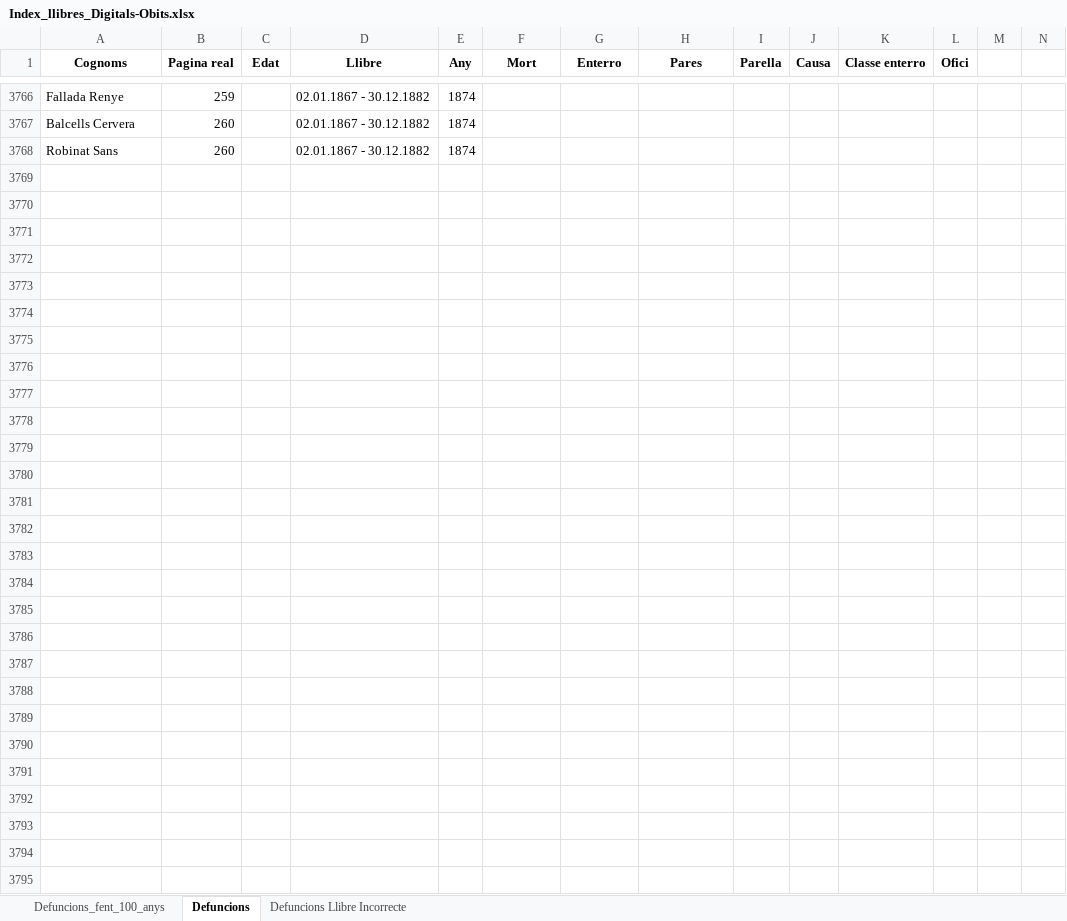
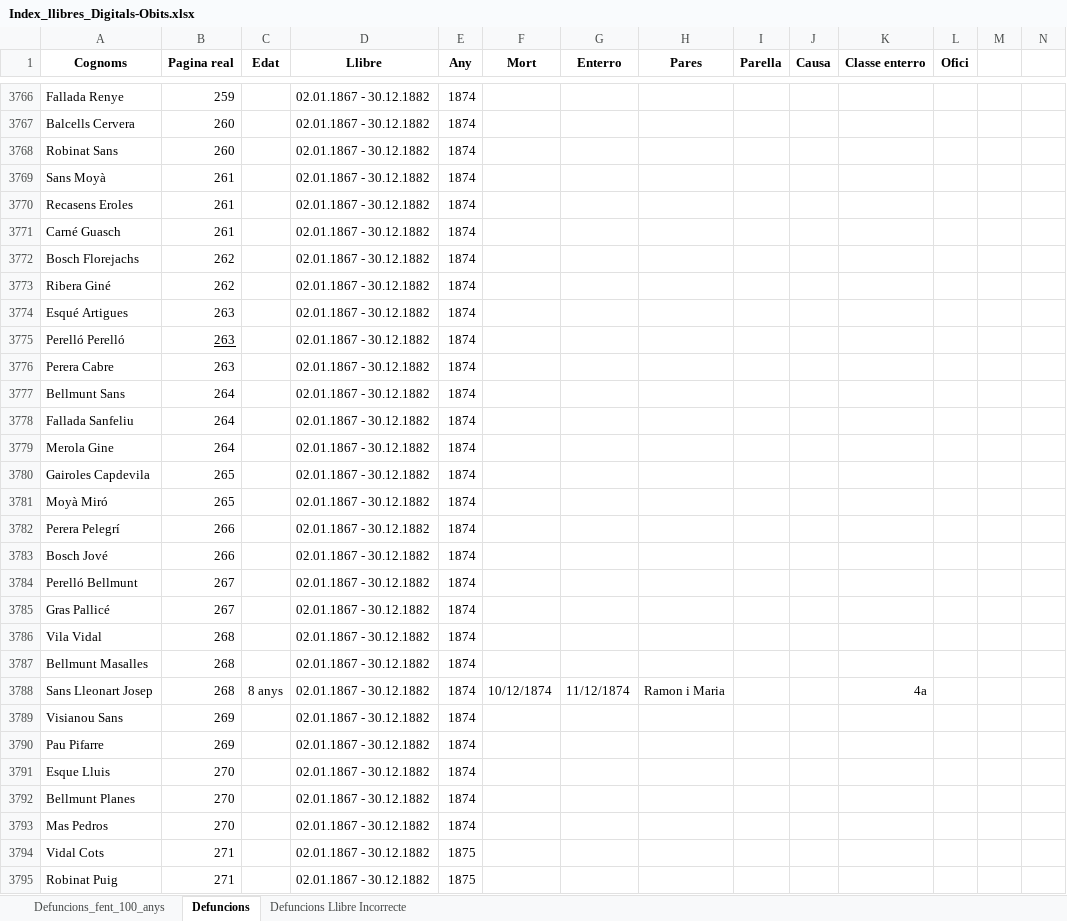
Before and after one commit to arbreFamiliar/DadesGenerals, an Excel workbook: Bisbats/Catalunya/Tarragona/Arbeca/Sagraments/Obits/Excel/Index_llibres_Digitals-Obits.xlsx, sheet Defuncions, drawn as a sheet; only a part is shown, gaps mark what is left out; values as stored, in another font and other column widths than the file's, no borders; the diff covers the shown part only; the diff names each change by its address in the sheet, - before the commit and + after, or states it on an @@ line.

Commit message:
Afegint dades llibre Arbeca Obits  02.01.1867 - 30.12.1882 fins pàgina 271 de 502

```diff
--- a/Bisbats/Catalunya/Tarragona/Arbeca/Sagraments/Obits/Excel/Index_llibres_Digitals-Obits.xlsx (sheet Defuncions)
+++ b/Bisbats/Catalunya/Tarragona/Arbeca/Sagraments/Obits/Excel/Index_llibres_Digitals-Obits.xlsx (sheet Defuncions)
-row 3769: (empty)
+row 3769: Sans Moyà | 261 |  | 02.01.1867 - 30.12.1882 | 1874
-row 3770: (empty)
+row 3770: Recasens Eroles | 261 |  | 02.01.1867 - 30.12.1882 | 1874
-row 3771: (empty)
+row 3771: Carné Guasch | 261 |  | 02.01.1867 - 30.12.1882 | 1874
-row 3772: (empty)
+row 3772: Bosch Florejachs | 262 |  | 02.01.1867 - 30.12.1882 | 1874
-row 3773: (empty)
+row 3773: Ribera Giné | 262 |  | 02.01.1867 - 30.12.1882 | 1874
-row 3774: (empty)
+row 3774: Esqué Artigues | 263 |  | 02.01.1867 - 30.12.1882 | 1874
-row 3775: (empty)
+row 3775: Perelló Perelló | 263 |  | 02.01.1867 - 30.12.1882 | 1874
-row 3776: (empty)
+row 3776: Perera Cabre | 263 |  | 02.01.1867 - 30.12.1882 | 1874
-row 3777: (empty)
+row 3777: Bellmunt Sans | 264 |  | 02.01.1867 - 30.12.1882 | 1874
-row 3778: (empty)
+row 3778: Fallada Sanfeliu | 264 |  | 02.01.1867 - 30.12.1882 | 1874
-row 3779: (empty)
+row 3779: Merola Gine | 264 |  | 02.01.1867 - 30.12.1882 | 1874
-row 3780: (empty)
+row 3780: Gairoles Capdevila | 265 |  | 02.01.1867 - 30.12.1882 | 1874
-row 3781: (empty)
+row 3781: Moyà Miró | 265 |  | 02.01.1867 - 30.12.1882 | 1874
-row 3782: (empty)
+row 3782: Perera Pelegrí | 266 |  | 02.01.1867 - 30.12.1882 | 1874
-row 3783: (empty)
+row 3783: Bosch Jové | 266 |  | 02.01.1867 - 30.12.1882 | 1874
-row 3784: (empty)
+row 3784: Perelló Bellmunt | 267 |  | 02.01.1867 - 30.12.1882 | 1874
-row 3785: (empty)
+row 3785: Gras Pallicé | 267 |  | 02.01.1867 - 30.12.1882 | 1874
-row 3786: (empty)
+row 3786: Vila Vidal | 268 |  | 02.01.1867 - 30.12.1882 | 1874
-row 3787: (empty)
+row 3787: Bellmunt Masalles | 268 |  | 02.01.1867 - 30.12.1882 | 1874
-row 3788: (empty)
+row 3788: Sans Lleonart Josep | 268 | 8 anys | 02.01.1867 - 30.12.1882 | 1874 | 10/12/1874 | 11/12/1874 | Ramon i Maria |  |  | 4a
-row 3789: (empty)
+row 3789: Visianou Sans | 269 |  | 02.01.1867 - 30.12.1882 | 1874
-row 3790: (empty)
+row 3790: Pau Pifarre | 269 |  | 02.01.1867 - 30.12.1882 | 1874
-row 3791: (empty)
+row 3791: Esque Lluis | 270 |  | 02.01.1867 - 30.12.1882 | 1874
-row 3792: (empty)
+row 3792: Bellmunt Planes | 270 |  | 02.01.1867 - 30.12.1882 | 1874
-row 3793: (empty)
+row 3793: Mas Pedros | 270 |  | 02.01.1867 - 30.12.1882 | 1874
-row 3794: (empty)
+row 3794: Vidal Cots | 271 |  | 02.01.1867 - 30.12.1882 | 1875
-row 3795: (empty)
+row 3795: Robinat Puig | 271 |  | 02.01.1867 - 30.12.1882 | 1875
```
Also changed, not shown: 4 edited cells elsewhere in this sheet.
